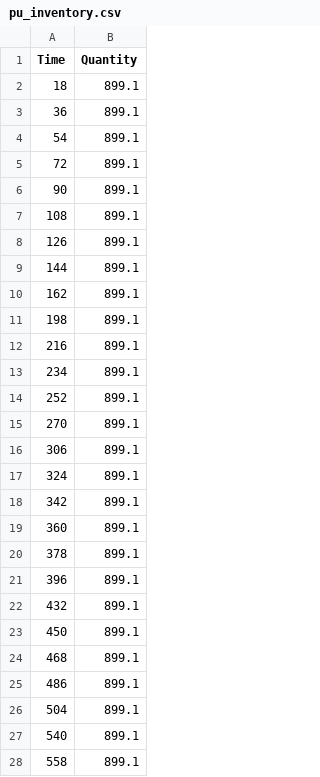
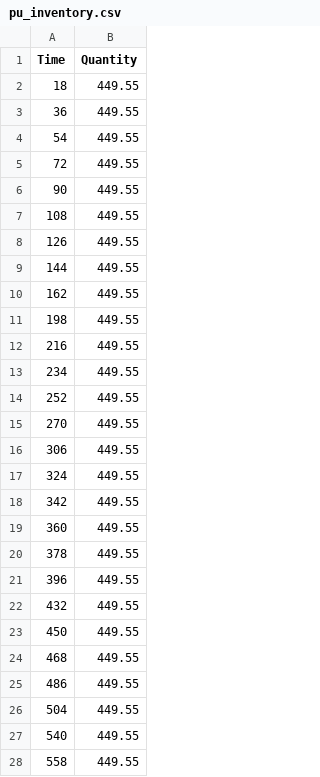
Before and after one commit to echo7718/Fork_Assignment_Cyclus, a CSV file: scripts/pu_inventory.csv, drawn as a sheet; only a part is shown; the diff covers the shown part only.

```diff
--- a/scripts/pu_inventory.csv
+++ b/scripts/pu_inventory.csv
@@ -1,28 +1,28 @@
 Time,Quantity
-18,899.1
-36,899.1
-54,899.1
-72,899.1
-90,899.1
-108,899.1
-126,899.1
-144,899.1
-162,899.1
-198,899.1
-216,899.1
-234,899.1
-252,899.1
-270,899.1
-306,899.1
-324,899.1
-342,899.1
-360,899.1
-378,899.1
-396,899.1
-432,899.1
-450,899.1
-468,899.1
-486,899.1
-504,899.1
-540,899.1
-558,899.1
+18,449.55
+36,449.55
+54,449.55
+72,449.55
+90,449.55
+108,449.55
+126,449.55
+144,449.55
+162,449.55
+198,449.55
+216,449.55
+234,449.55
+252,449.55
+270,449.55
+306,449.55
+324,449.55
+342,449.55
+360,449.55
+378,449.55
+396,449.55
+432,449.55
+450,449.55
+468,449.55
+486,449.55
+504,449.55
+540,449.55
+558,449.55
```
Also changed, not shown: 8 edited cells elsewhere in this file, scripts/tails_inventory.csv, 7 other files.
